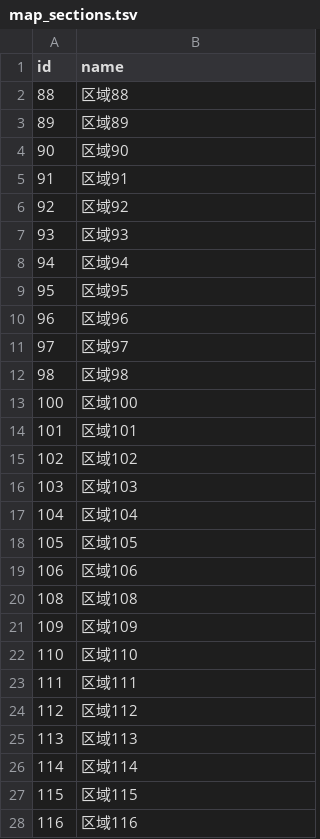
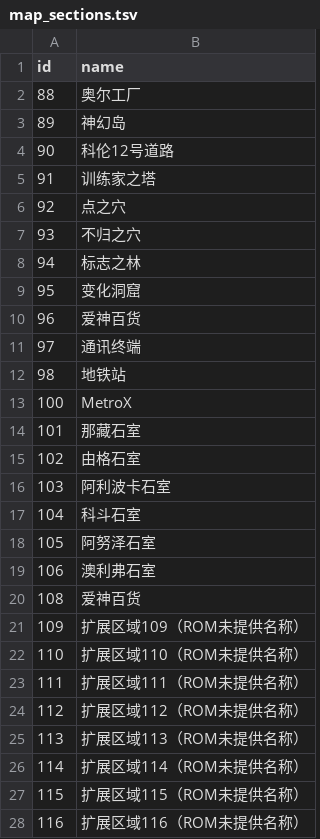
Before and after one commit to bombermanll/RocketTool-gba, a TSV file: profiles/pokemon-destiny-training-house-fix-cn/db/map_sections.tsv, drawn as a sheet; only a part is shown; the diff covers the shown part only.

```diff
--- a/profiles/pokemon-destiny-training-house-fix-cn/db/map_sections.tsv
+++ b/profiles/pokemon-destiny-training-house-fix-cn/db/map_sections.tsv
@@ -1,28 +1,28 @@
 id	name
-88	区域88
-89	区域89
-90	区域90
-91	区域91
-92	区域92
-93	区域93
-94	区域94
-95	区域95
-96	区域96
-97	区域97
-98	区域98
-100	区域100
-101	区域101
-102	区域102
-103	区域103
-104	区域104
-105	区域105
-106	区域106
-108	区域108
-109	区域109
-110	区域110
-111	区域111
-112	区域112
-113	区域113
-114	区域114
-115	区域115
-116	区域116
+88	奥尔工厂
+89	神幻岛
+90	科伦12号道路
+91	训练家之塔
+92	点之穴
+93	不归之穴
+94	标志之林
+95	变化洞窟
+96	爱神百货
+97	通讯终端
+98	地铁站
+100	MetroX
+101	那藏石室
+102	由格石室
+103	阿利波卡石室
+104	科斗石室
+105	阿努泽石室
+106	澳利弗石室
+108	爱神百货
+109	扩展区域109（ROM未提供名称）
+110	扩展区域110（ROM未提供名称）
+111	扩展区域111（ROM未提供名称）
+112	扩展区域112（ROM未提供名称）
+113	扩展区域113（ROM未提供名称）
+114	扩展区域114（ROM未提供名称）
+115	扩展区域115（ROM未提供名称）
+116	扩展区域116（ROM未提供名称）
```
Also changed, not shown: 58 edited cells elsewhere in this file, profiles/pokemon-destiny-training-house-fix-cn/db/move_data.tsv, profiles/pokemon-destiny-training-house-fix-cn/db/moves.tsv, 23 other files.
